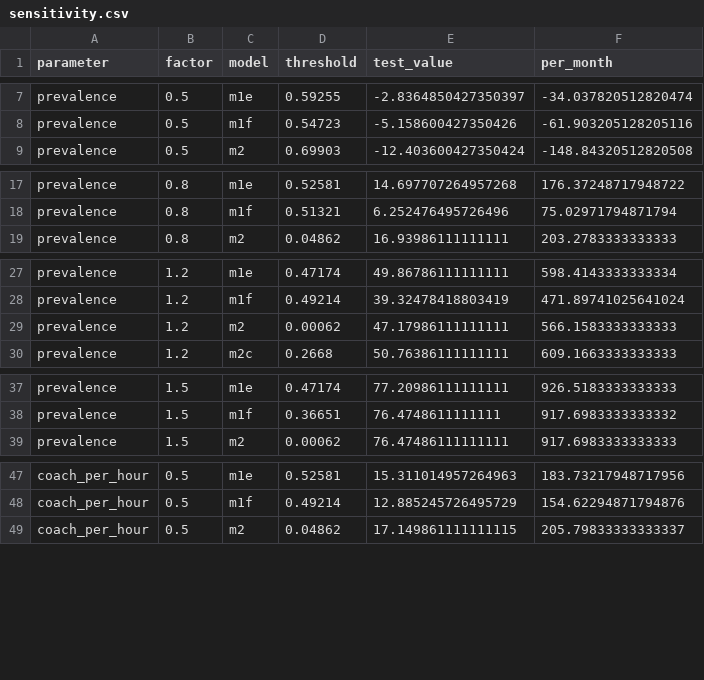
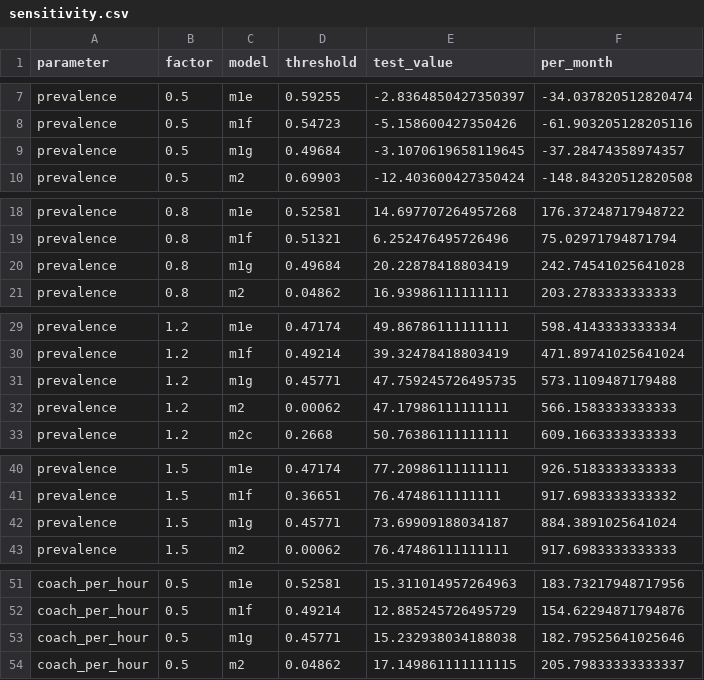
Before and after one commit to erneram/tennis-ai, a CSV file: experiments/serve/sensitivity.csv, drawn as a sheet; only a part is shown, gaps mark what is left out; the diff covers the shown part only.

Commit message:
data(experiments): M1g scores, rejected by the rule fixed beforehand

```diff
--- a/experiments/serve/sensitivity.csv
+++ b/experiments/serve/sensitivity.csv
@@ -8,2 +8,3 @@ prevalence,0.5,m1e,0.59255,-2.8364850427350397,-34.037820512820474
 prevalence,0.5,m1f,0.54723,-5.158600427350426,-61.903205128205116
+prevalence,0.5,m1g,0.49684,-3.1070619658119645,-37.28474358974357
 prevalence,0.5,m2,0.69903,-12.403600427350424,-148.84320512820508
@@ -18,2 +19,3 @@ prevalence,0.8,m1e,0.52581,14.697707264957268,176.37248717948722
 prevalence,0.8,m1f,0.51321,6.252476495726496,75.02971794871794
+prevalence,0.8,m1g,0.49684,20.22878418803419,242.74541025641028
 prevalence,0.8,m2,0.04862,16.93986111111111,203.2783333333333
@@ -28,2 +30,3 @@ prevalence,1.2,m1e,0.47174,49.86786111111111,598.4143333333334
 prevalence,1.2,m1f,0.49214,39.32478418803419,471.89741025641024
+prevalence,1.2,m1g,0.45771,47.759245726495735,573.1109487179488
 prevalence,1.2,m2,0.00062,47.17986111111111,566.1583333333333
@@ -38,2 +41,3 @@ prevalence,1.5,m1e,0.47174,77.20986111111111,926.5183333333333
 prevalence,1.5,m1f,0.36651,76.4748611111111,917.6983333333332
+prevalence,1.5,m1g,0.45771,73.69909188034187,884.3891025641024
 prevalence,1.5,m2,0.00062,76.47486111111111,917.6983333333333
@@ -48,2 +52,3 @@ coach_per_hour,0.5,m1e,0.52581,15.311014957264963,183.73217948717956
 coach_per_hour,0.5,m1f,0.49214,12.885245726495729,154.62294871794876
+coach_per_hour,0.5,m1g,0.45771,15.232938034188038,182.79525641025646
 coach_per_hour,0.5,m2,0.04862,17.149861111111115,205.79833333333337
```
Also changed, not shown: 23 added rows elsewhere in this file, experiments/serve/bias.csv, experiments/serve/value.csv, 7 other files.
